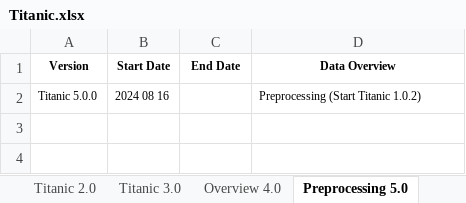
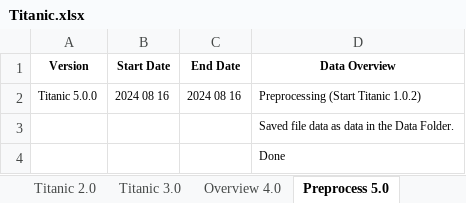
Before and after one commit to KevinNourian/Titanic, an Excel workbook: Documentation/Titanic.xlsx, sheet Preprocess 5.0, drawn as a sheet; values as stored, in another font and other column widths than the file's, no borders; the diff names each change by its address in the sheet, - before the commit and + after, or states it on an @@ line.

```diff
--- a/Documentation/Titanic.xlsx (sheet Preprocess 5.0)
+++ b/Documentation/Titanic.xlsx (sheet Preprocess 5.0)
-sheet tab: Preprocessing 5.0
+sheet tab: Preprocess 5.0
-C2 (End Date): (empty)
+C2 (End Date): 2024 08 16
+row 3:  |  |  | Saved file data as data in the Data Folder.
+row 4:  |  |  | Done
```
Also changed, not shown: other sheet tabs, 3 other files.
